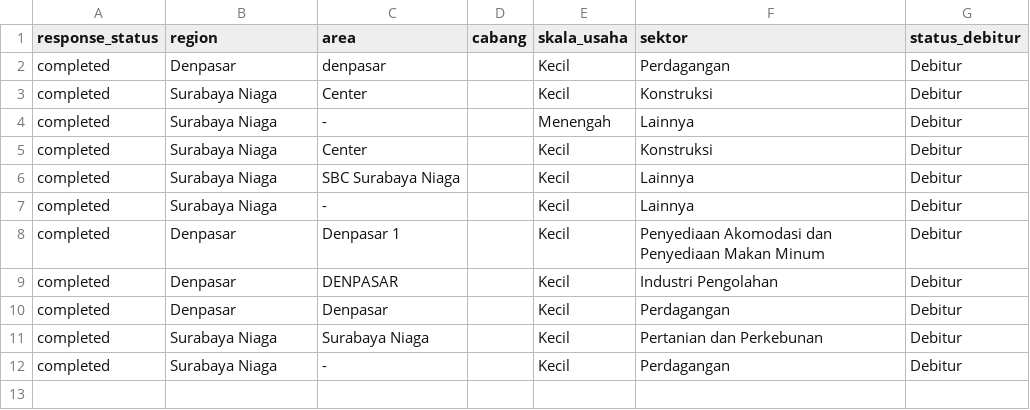
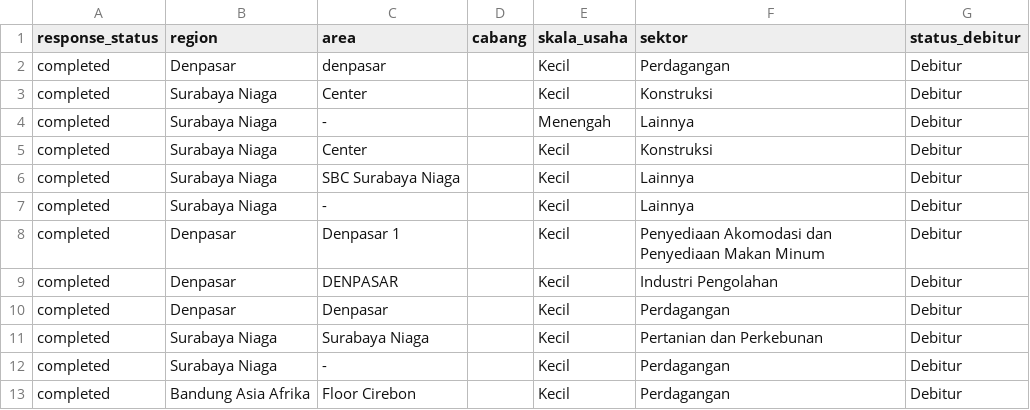
Before and after one commit to yehezkielgemini1/MBS-2026-Tracker, a CSV file: data/mbs_live_realization.csv, drawn as a sheet; the diff names each change by its address in the sheet, - before the commit and + after, or states it on an @@ line.

Commit message:
Auto-refresh data 2026-06-15 10:01 WIB

```diff
--- a/data/mbs_live_realization.csv
+++ b/data/mbs_live_realization.csv
+row 13: completed | Bandung Asia Afrika | Floor Cirebon |  | Kecil | Perdagangan | Debitur
```
Also changed, not shown: 1 other file.
